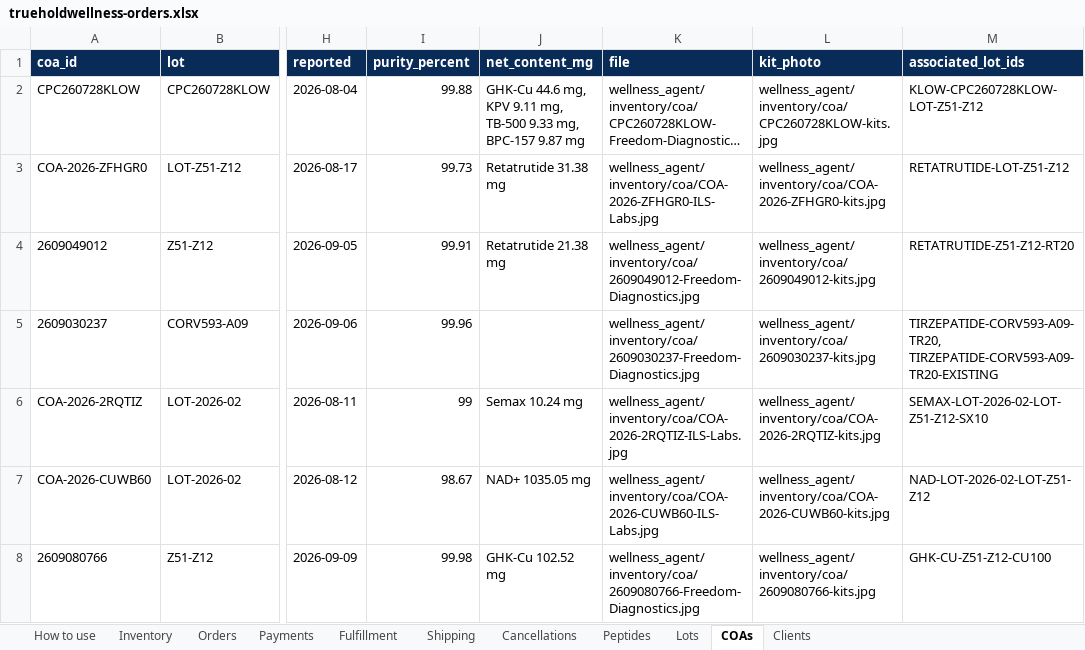
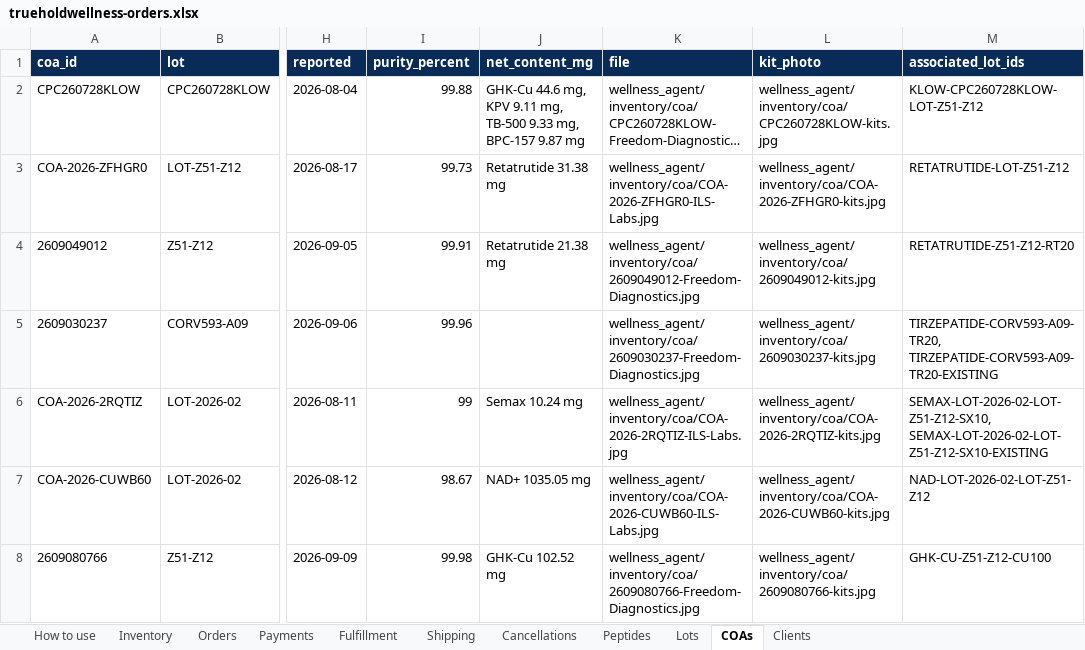
Before and after one commit to Kriator7/Govtools, an Excel workbook: truehold-wellness/wellness_agent/inventory/workbooks/trueholdwellness-orders.xlsx, sheet COAs, drawn as a sheet; only a part is shown, gaps mark what is left out; long unchanged cells end in …; values as stored, in another font and other column widths than the file's, no borders; the diff names each change by its address in the sheet, - before the commit and + after, or states it on an @@ line.

```diff
--- a/truehold-wellness/wellness_agent/inventory/workbooks/trueholdwellness-orders.xlsx (sheet COAs)
+++ b/truehold-wellness/wellness_agent/inventory/workbooks/trueholdwellness-orders.xlsx (sheet COAs)
-M6 (associated_lot_ids): SEMAX-LOT-2026-02-LOT-Z51-Z12-SX10
+M6 (associated_lot_ids): SEMAX-LOT-2026-02-LOT-Z51-Z12-SX10, SEMAX-LOT-2026-02-LOT-Z51-Z12-SX10-EXISTING
```
Also changed, not shown: sheet Lots, 3 other files.
